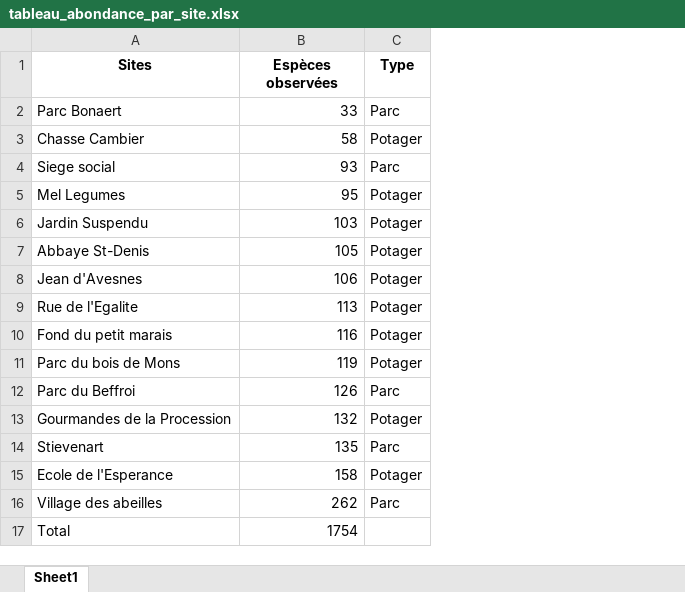
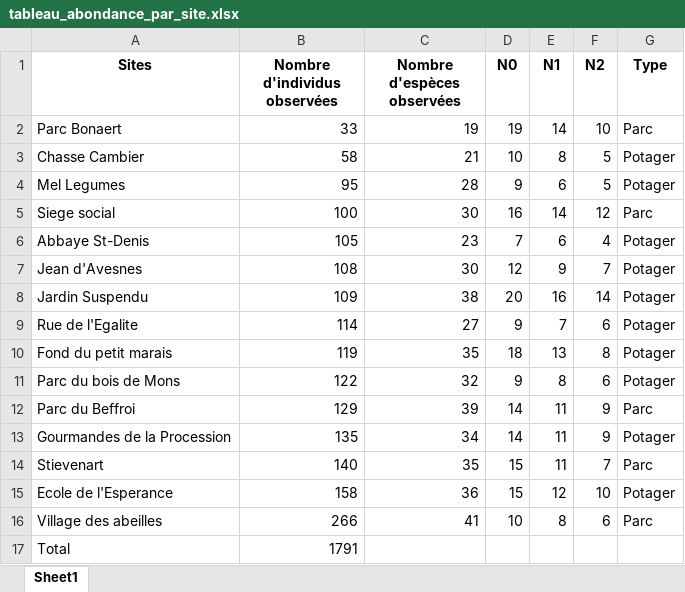
Before and after one commit to Jack177/MEMOIRE, an Excel workbook: Output/tableau_abondance_par_site.xlsx, sheet Sheet1, drawn as a sheet; values as stored, in another font and other column widths than the file's, no borders; removed rows and columns are numbered as before the commit, all else as after; the diff names each change by its address in the sheet, - before the commit and + after, or states it on an @@ line.

```diff
--- a/Output/tableau_abondance_par_site.xlsx (sheet Sheet1)
+++ b/Output/tableau_abondance_par_site.xlsx (sheet Sheet1)
+column C (Nombre d'espèces observées), rows 2-4: 19 | 21 | 28; rows 6-7: 23 | 30; rows 9-16: 27 | 35 | 32 | 39 | 34 | 35 | 36 | 41
+column D (N0), rows 2-4: 19 | 10 | 9; rows 6-7: 7 | 12; rows 9-16: 9 | 18 | 9 | 14 | 14 | 15 | 15 | 10
+column E (N1), rows 2-4: 14 | 8 | 6; rows 6-7: 6 | 9; rows 9-16: 7 | 13 | 8 | 11 | 11 | 11 | 12 | 8
+column F (N2), rows 2-4: 10 | 5 | 5; rows 6-7: 4 | 7; rows 9-16: 6 | 8 | 6 | 9 | 9 | 7 | 10 | 6
-B1: Espèces observées
+B1: Nombre d'individus observées
-row 4: Siege social | 93 | Parc
-row 6: Jardin Suspendu | 103 | Potager
+row 5: Siege social | 100 | 30 | 16 | 14 | 12 | Parc
-B7 (Nombre d'individus observées): 106
+B7 (Nombre d'individus observées): 108
+row 8: Jardin Suspendu | 109 | 38 | 20 | 16 | 14 | Potager
-B9 (Nombre d'individus observées): 113
+B9 (Nombre d'individus observées): 114
-B10 (Nombre d'individus observées): 116
+B10 (Nombre d'individus observées): 119
-B11 (Nombre d'individus observées): 119
+B11 (Nombre d'individus observées): 122
-B12 (Nombre d'individus observées): 126
+B12 (Nombre d'individus observées): 129
-B13 (Nombre d'individus observées): 132
+B13 (Nombre d'individus observées): 135
-B14 (Nombre d'individus observées): 135
+B14 (Nombre d'individus observées): 140
-B16 (Nombre d'individus observées): 262
+B16 (Nombre d'individus observées): 266
-B17 (Nombre d'individus observées): 1754
+B17 (Nombre d'individus observées): 1791
```
Also changed, not shown: RAW2/Traits abeilles/Trait-bee-each-site.xlsx, RAW2/Traits abeilles/Traits bees.xlsx, 54 other files.
